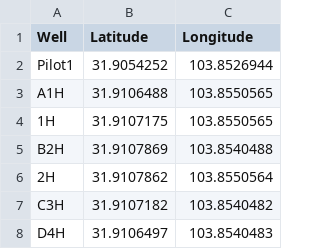
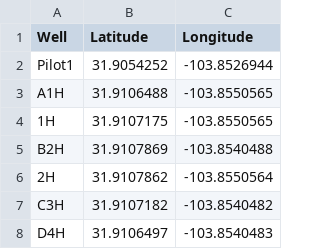
Before and after one commit to HarmanBhutani/Developer-Theme, a CSV file: Wells_loc.csv, drawn as a sheet.

Commit message:
Update Wells_loc.csv

```diff
--- a/Wells_loc.csv
+++ b/Wells_loc.csv
@@ -1,8 +1,8 @@
 Well,Latitude,Longitude
-Pilot1,31.9054252,103.8526944
-A1H,31.9106488,103.8550565
-1H,31.9107175,103.8550565
-B2H,31.9107869,103.8540488
-2H,31.9107862,103.8550564
-C3H,31.9107182,103.8540482
-D4H,31.9106497,103.8540483
+Pilot1,31.9054252,-103.8526944
+A1H,31.9106488,-103.8550565
+1H,31.9107175,-103.8550565
+B2H,31.9107869,-103.8540488
+2H,31.9107862,-103.8550564
+C3H,31.9107182,-103.8540482
+D4H,31.9106497,-103.8540483
```
